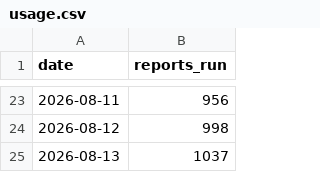
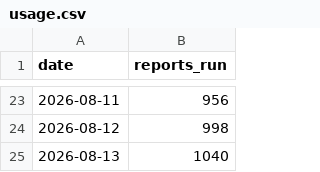
Before and after one commit to acs-soft/saga-bulk-reporter, a CSV file: metrics/usage.csv, drawn as a sheet; only a part is shown, gaps mark what is left out.

```diff
--- a/metrics/usage.csv
+++ b/metrics/usage.csv
@@ -24,2 +24,2 @@ date,reports_run
 2026-08-12,998
-2026-08-13,1037
+2026-08-13,1040
```
Also changed, not shown: 1 other file.
